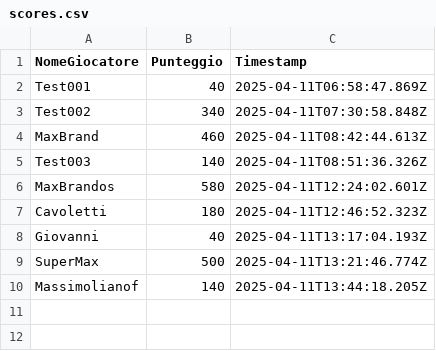
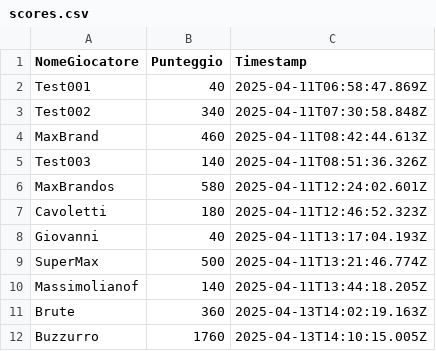
Before and after one commit to D3Br4nd/fieratrisVenticano, a CSV file: data/scores.csv, drawn as a sheet.

```diff
--- a/data/scores.csv
+++ b/data/scores.csv
@@ -10 +10,3 @@ SuperMax,500,2025-04-11T13:21:46.774Z
 Massimolianof,140,2025-04-11T13:44:18.205Z
+Brute,360,2025-04-13T14:02:19.163Z
+Buzzurro,1760,2025-04-13T14:10:15.005Z
```
Also changed, not shown: 8 other files.
